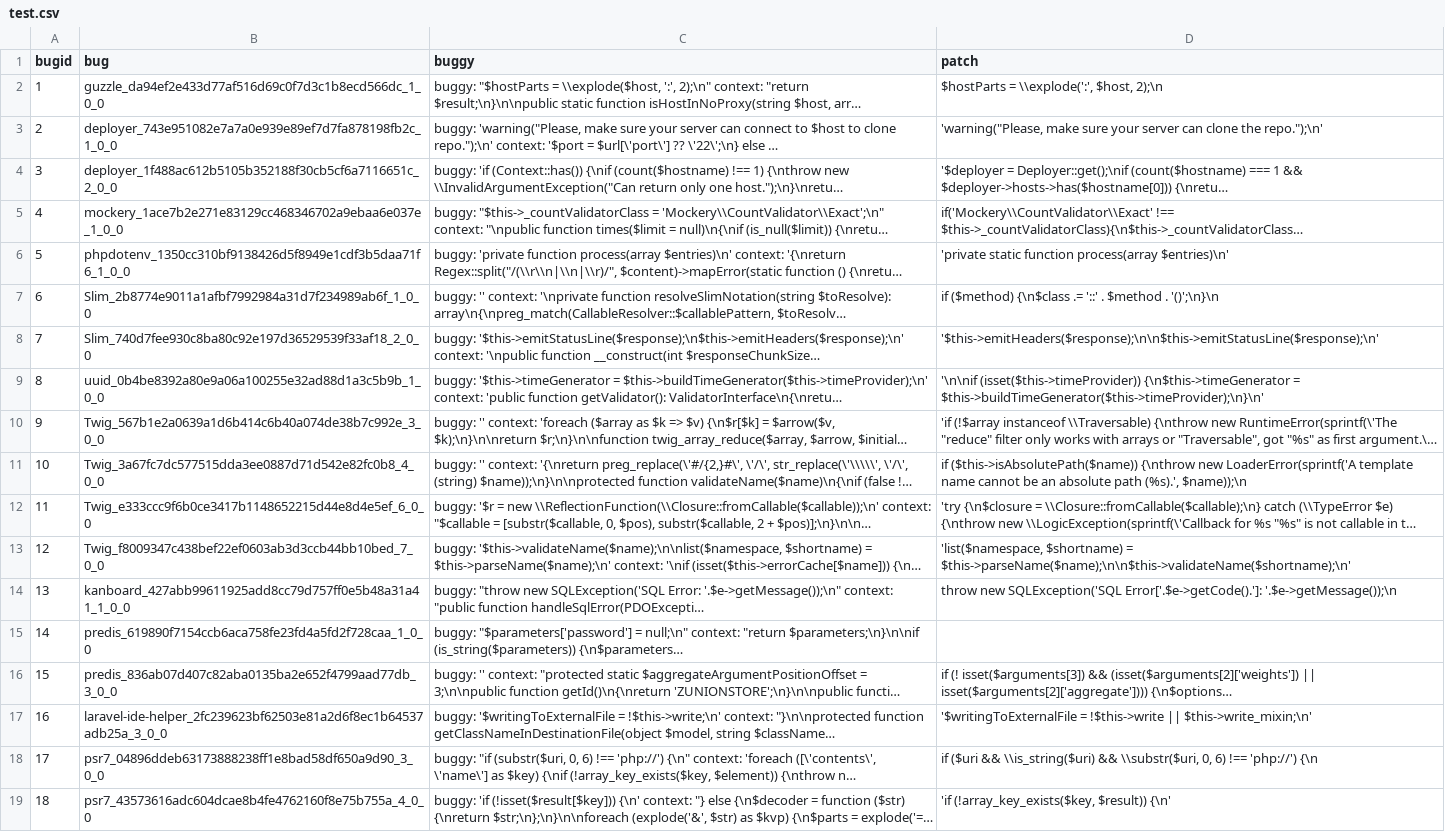
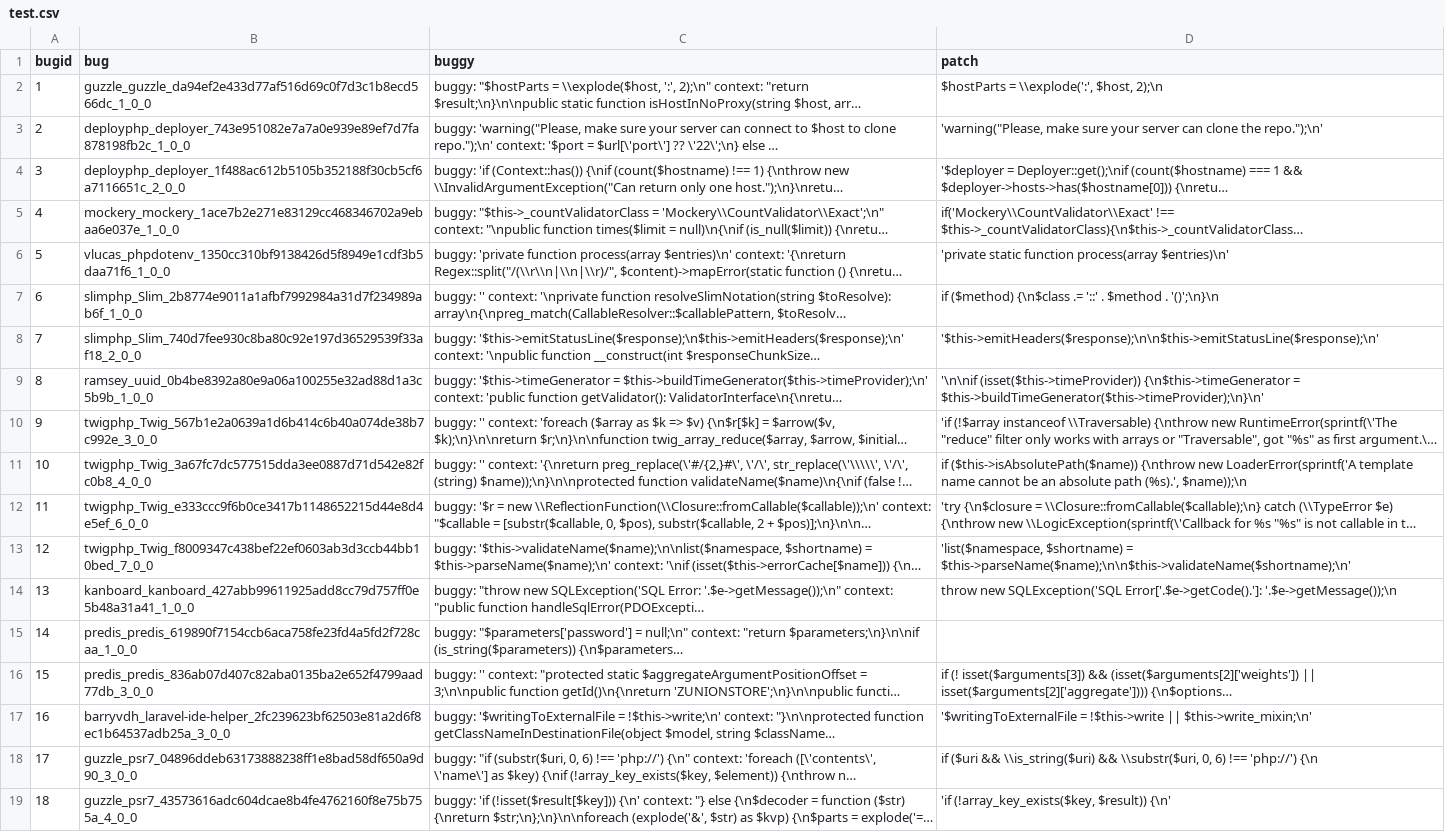
Before and after one commit to udith-kavinda/RewardRepair, a CSV file: BugsPHP_Training/test.csv, drawn as a sheet; long unchanged cells end in …; the diff names each change by its address in the sheet, - before the commit and + after, or states it on an @@ line.

Commit message:
semantic training test file changed

```diff
--- a/BugsPHP_Training/test.csv
+++ b/BugsPHP_Training/test.csv
-B2 (bug): guzzle_da94ef2e433d77af516d69c0f7d3c1b8ecd566dc_1_0_0
+B2 (bug): guzzle_guzzle_da94ef2e433d77af516d69c0f7d3c1b8ecd566dc_1_0_0
-B3 (bug): deployer_743e951082e7a7a0e939e89ef7d7fa878198fb2c_1_0_0
+B3 (bug): deployphp_deployer_743e951082e7a7a0e939e89ef7d7fa878198fb2c_1_0_0
-B4 (bug): deployer_1f488ac612b5105b352188f30cb5cf6a7116651c_2_0_0
+B4 (bug): deployphp_deployer_1f488ac612b5105b352188f30cb5cf6a7116651c_2_0_0
-B5 (bug): mockery_1ace7b2e271e83129cc468346702a9ebaa6e037e_1_0_0
+B5 (bug): mockery_mockery_1ace7b2e271e83129cc468346702a9ebaa6e037e_1_0_0
-B6 (bug): phpdotenv_1350cc310bf9138426d5f8949e1cdf3b5daa71f6_1_0_0
+B6 (bug): vlucas_phpdotenv_1350cc310bf9138426d5f8949e1cdf3b5daa71f6_1_0_0
-B7 (bug): Slim_2b8774e9011a1afbf7992984a31d7f234989ab6f_1_0_0
+B7 (bug): slimphp_Slim_2b8774e9011a1afbf7992984a31d7f234989ab6f_1_0_0
-B8 (bug): Slim_740d7fee930c8ba80c92e197d36529539f33af18_2_0_0
+B8 (bug): slimphp_Slim_740d7fee930c8ba80c92e197d36529539f33af18_2_0_0
-B9 (bug): uuid_0b4be8392a80e9a06a100255e32ad88d1a3c5b9b_1_0_0
+B9 (bug): ramsey_uuid_0b4be8392a80e9a06a100255e32ad88d1a3c5b9b_1_0_0
-B10 (bug): Twig_567b1e2a0639a1d6b414c6b40a074de38b7c992e_3_0_0
+B10 (bug): twigphp_Twig_567b1e2a0639a1d6b414c6b40a074de38b7c992e_3_0_0
-B11 (bug): Twig_3a67fc7dc577515dda3ee0887d71d542e82fc0b8_4_0_0
+B11 (bug): twigphp_Twig_3a67fc7dc577515dda3ee0887d71d542e82fc0b8_4_0_0
-B12 (bug): Twig_e333ccc9f6b0ce3417b1148652215d44e8d4e5ef_6_0_0
+B12 (bug): twigphp_Twig_e333ccc9f6b0ce3417b1148652215d44e8d4e5ef_6_0_0
-B13 (bug): Twig_f8009347c438bef22ef0603ab3d3ccb44bb10bed_7_0_0
+B13 (bug): twigphp_Twig_f8009347c438bef22ef0603ab3d3ccb44bb10bed_7_0_0
-B14 (bug): kanboard_427abb99611925add8cc79d757ff0e5b48a31a41_1_0_0
+B14 (bug): kanboard_kanboard_427abb99611925add8cc79d757ff0e5b48a31a41_1_0_0
-B15 (bug): predis_619890f7154ccb6aca758fe23fd4a5fd2f728caa_1_0_0
+B15 (bug): predis_predis_619890f7154ccb6aca758fe23fd4a5fd2f728caa_1_0_0
-B16 (bug): predis_836ab07d407c82aba0135ba2e652f4799aad77db_3_0_0
+B16 (bug): predis_predis_836ab07d407c82aba0135ba2e652f4799aad77db_3_0_0
-B17 (bug): laravel-ide-helper_2fc239623bf62503e81a2d6f8ec1b64537adb25a_3_0_0
+B17 (bug): barryvdh_laravel-ide-helper_2fc239623bf62503e81a2d6f8ec1b64537adb25a_3_0_0
-B18 (bug): psr7_04896ddeb63173888238ff1e8bad58df650a9d90_3_0_0
+B18 (bug): guzzle_psr7_04896ddeb63173888238ff1e8bad58df650a9d90_3_0_0
-B19 (bug): psr7_43573616adc604dcae8b4fe4762160f8e75b755a_4_0_0
+B19 (bug): guzzle_psr7_43573616adc604dcae8b4fe4762160f8e75b755a_4_0_0
```
